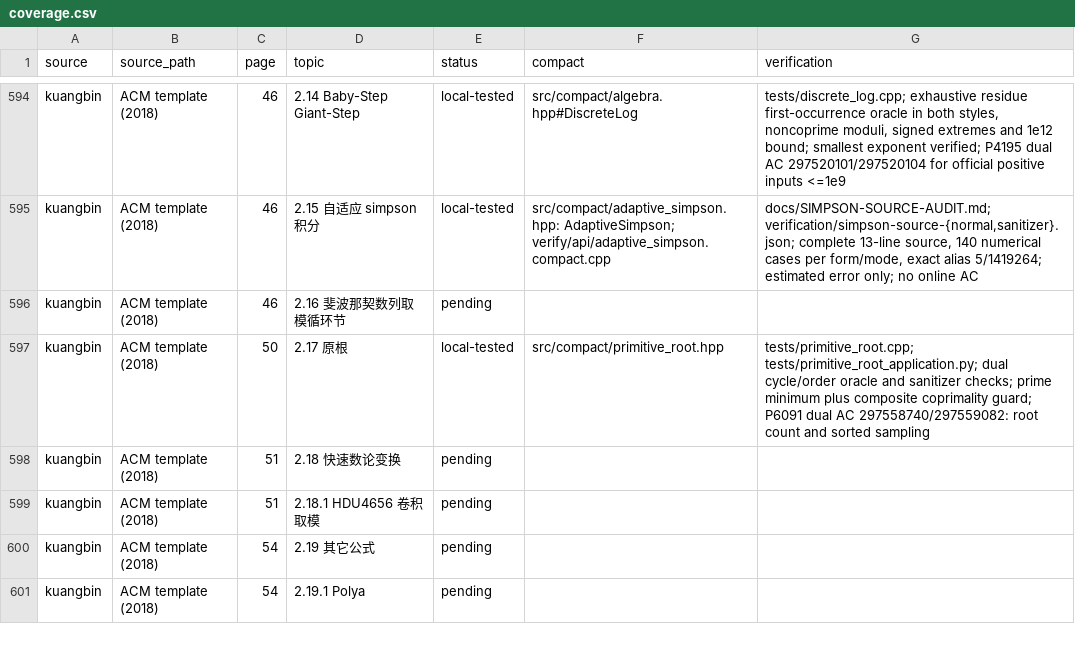
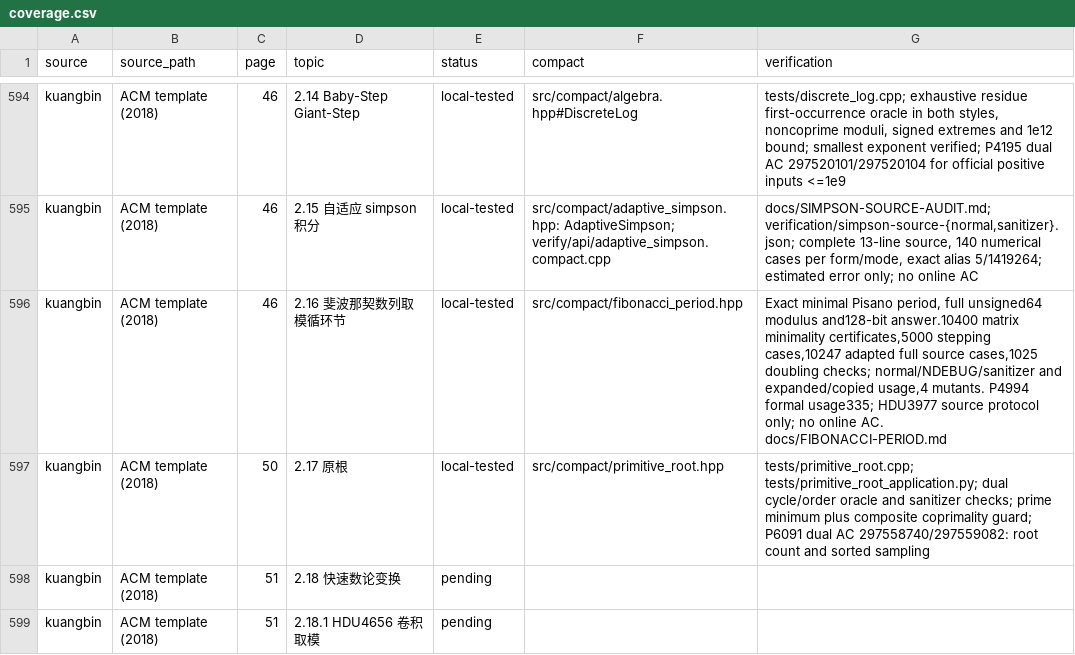
Before and after one commit to gsh20040816/CPCtemplate, a CSV file: docs/coverage.csv, drawn as a sheet; only a part is shown, gaps mark what is left out; the shorter side is filled out with more unchanged rows.

Commit message:
Add exact full64 Fibonacci periods with independent minimality certificates

```diff
--- a/docs/coverage.csv
+++ b/docs/coverage.csv
@@ -595,3 +595,3 @@ kuangbin,ACM template (2018),46,2.14 Baby-Step Giant-Step,local-tested,src/compa
 kuangbin,ACM template (2018),46,2.15 自适应 simpson 积分,local-tested,src/compact/adaptive_simpson.hpp: AdaptiveSimpson; verify/api/adaptive_simpson.compact.cpp,"docs/SIMPSON-SOURCE-AUDIT.md; verification/simpson-source-{normal,sanitizer}.json; complete 13-line source, 140 numerical cases per form/mode, exact alias 5/1419264; estimated error only; no online AC"
-kuangbin,ACM template (2018),46,2.16 斐波那契数列取模循环节,pending,,
+kuangbin,ACM template (2018),46,2.16 斐波那契数列取模循环节,local-tested,src/compact/fibonacci_period.hpp,"Exact minimal Pisano period, full unsigned64 modulus and128-bit answer.10400 matrix minimality certificates,5000 stepping cases,10247 adapted full source cases,1025 doubling checks; normal/NDEBUG/sanitizer and expanded/copied usage,4 mutants. P4994 formal usage335; HDU3977 source protocol only; no online AC. docs/FIBONACCI-PERIOD.md"
 kuangbin,ACM template (2018),50,2.17 原根,local-tested,src/compact/primitive_root.hpp,tests/primitive_root.cpp; tests/primitive_root_application.py; dual cycle/order oracle and sanitizer checks; prime minimum plus composite coprimality guard; P6091 dual AC 297558740/297559082: root count and sorted sampling
```
Also changed, not shown: 42 other files.
